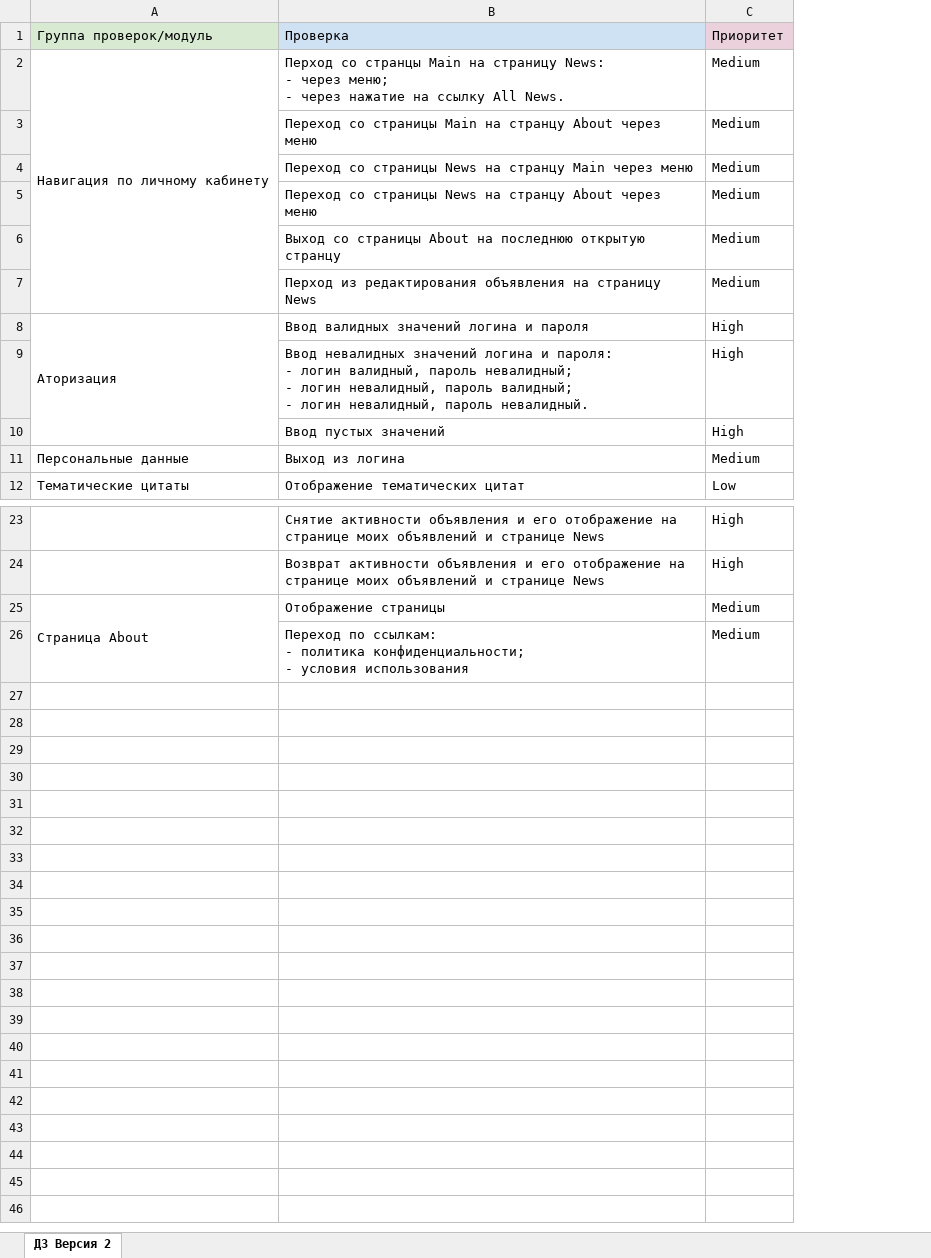
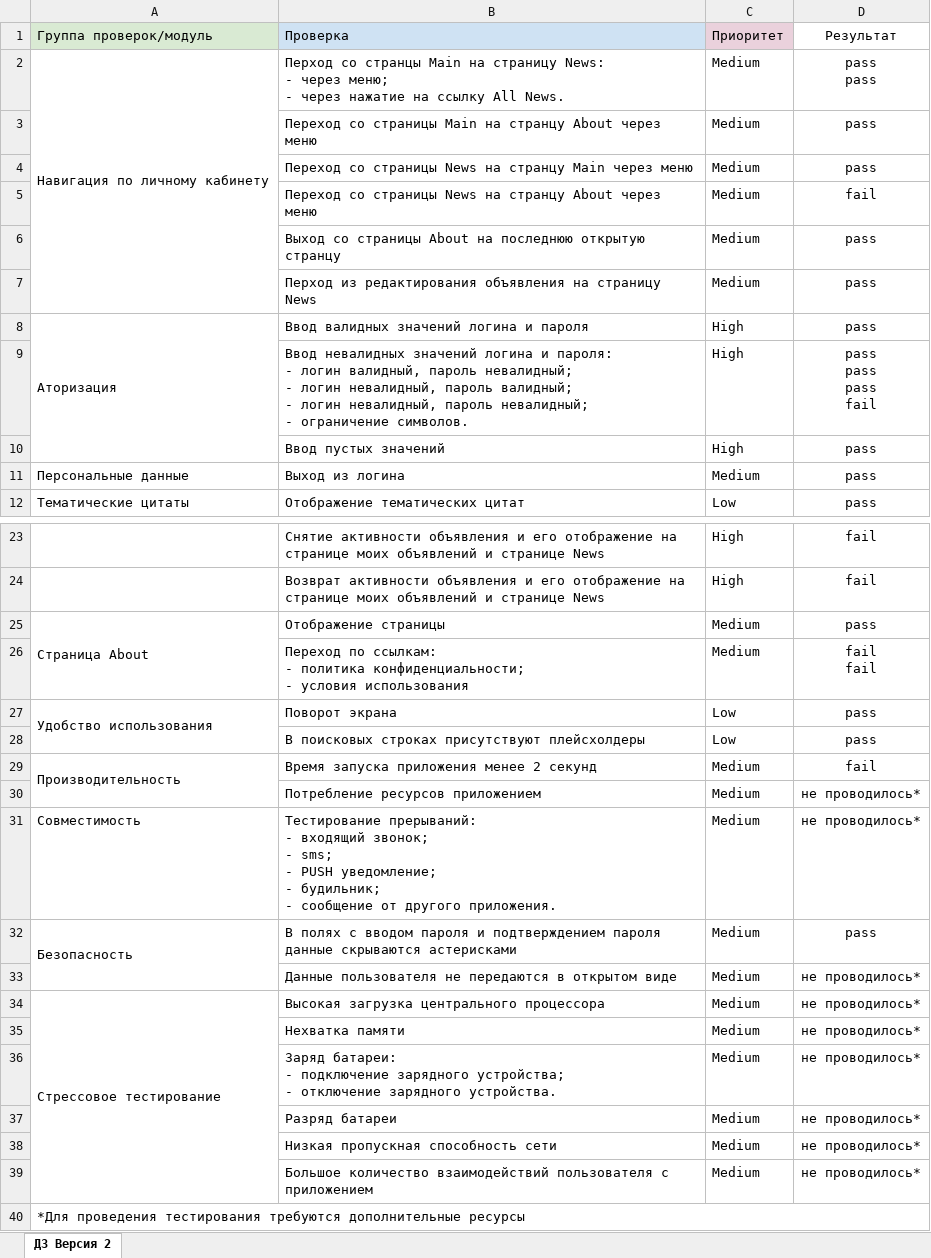
Before and after one commit to PupiYakiSan/DiplomaQA, an Excel workbook: REPORT/Check.xlsx, sheet ДЗ Версия 2, drawn as a sheet; only a part is shown, gaps mark what is left out; values as stored, in another font and other column widths than the file's, no borders; ↵ is a line break in a cell; the diff covers the shown part only; the diff names each change by its address in the sheet, - before the commit and + after, or states it on an @@ line.

Commit message:
modification REPORT

```diff
--- a/REPORT/Check.xlsx (sheet ДЗ Версия 2)
+++ b/REPORT/Check.xlsx (sheet ДЗ Версия 2)
+column D (Результат), rows 2-12: pass ↵ pass | pass | pass | fail | pass | pass | pass | pass ↵ pass ↵ pass ↵ fail | pass | pass | pass; rows 23-26: fail | fail | pass | fail ↵ fail
-B9 (Проверка): …невалидный, пароль невалидный.
+B9 (Проверка): …невалидный, пароль невалидный; ↵ - ограничение символов.
+row 27: Удобство использования | Поворот экрана | Low | pass
+row 28:  | В поисковых строках присутствуют плейсхолдеры | Low | pass
+row 29: Производительность | Время запуска приложения менее 2 секунд | Medium | fail
+row 30:  | Потребление ресурсов приложением | Medium | не проводилось*
+row 31: Совместимость | Тестирование прерываний: ↵ - входящий звонок; ↵ - sms; ↵ - PUSH уведомление; ↵ - будильник; ↵ - сообщение от другого приложения. | Medium | не проводилось*
+row 32: Безопасность | В полях с вводом пароля и подтверждением пароля данные скрываются астерисками | Medium | pass
+row 33:  | Данные пользователя не передаются в открытом виде | Medium | не проводилось*
+row 34: Стрессовое тестирование | Высокая загрузка центрального процессора | Medium | не проводилось*
+row 35:  | Нехватка памяти | Medium | не проводилось*
+row 36:  | Заряд батареи: ↵ - подключение зарядного устройства; ↵ - отключение зарядного устройства. | Medium | не проводилось*
+row 37:  | Разряд батареи | Medium | не проводилось*
+row 38:  | Низкая пропускная способность сети | Medium | не проводилось*
+row 39:  | Большое количество взаимодействий пользователя с приложением | Medium | не проводилось*
+row 40: *Для проведения тестирования требуются дополнительные ресурсы
```
Also changed, not shown: 1 edited cell elsewhere in this sheet, 1 other file.
